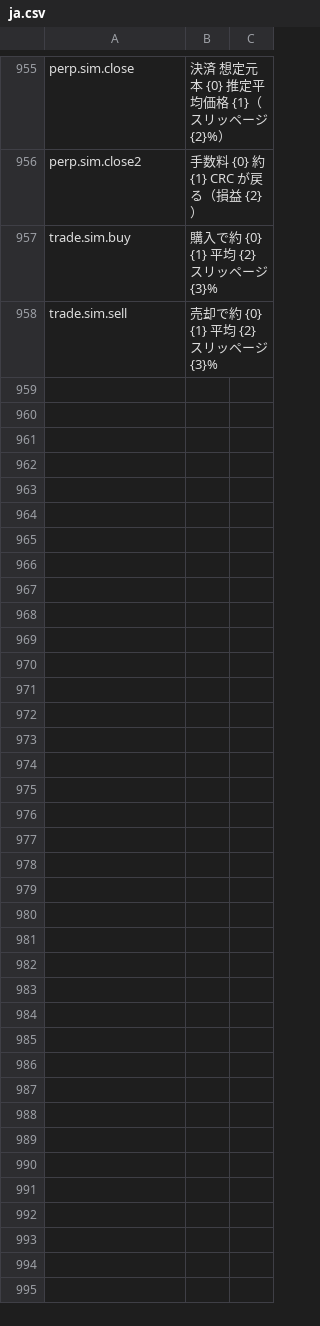
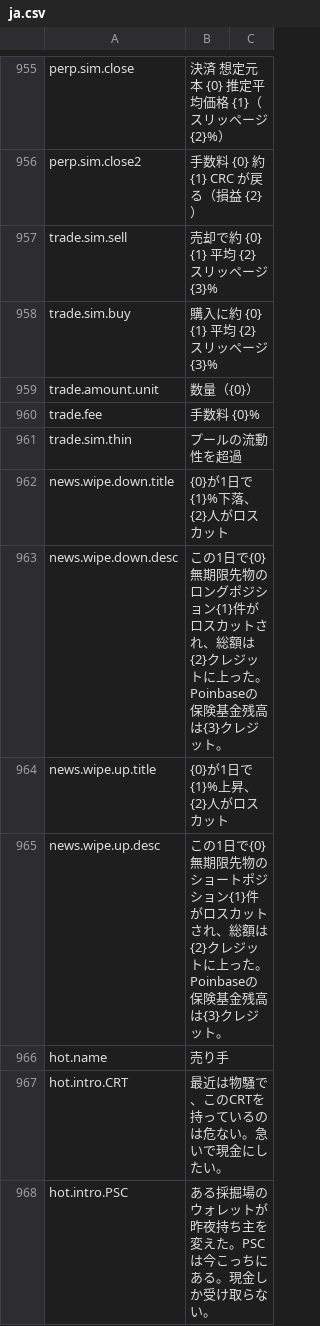
Before and after one commit to MinchaoZhu/probably-decentralized, a CSV file: src/Decentralized/ModFiles/Localization/ja.csv, drawn as a sheet; only a part is shown, gaps mark what is left out; the diff covers the shown part only.

```diff
--- a/src/Decentralized/ModFiles/Localization/ja.csv
+++ b/src/Decentralized/ModFiles/Localization/ja.csv
@@ -956,3 +956,13 @@ perp.sim.close,決済　想定元本 {0}　推定平均価格 {1}（スリッペ
 perp.sim.close2,手数料 {0}　約 {1} CRC が戻る（損益 {2}）
-trade.sim.buy,購入で約 {0} {1}　平均 {2}　スリッページ {3}%
 trade.sim.sell,売却で約 {0} {1}　平均 {2}　スリッページ {3}%
+trade.sim.buy,購入に約 {0} {1}　平均 {2}　スリッページ {3}%
+trade.amount.unit,数量（{0}）
+trade.fee,手数料 {0}%
+trade.sim.thin,プールの流動性を超過
+news.wipe.down.title,{0}が1日で{1}%下落、{2}人がロスカット
+news.wipe.down.desc,この1日で{0}無期限先物のロングポジション{1}件がロスカットされ、総額は{2}クレジットに上った。Poinbaseの保険基金残高は{3}クレジット。
+news.wipe.up.title,{0}が1日で{1}%上昇、{2}人がロスカット
+news.wipe.up.desc,この1日で{0}無期限先物のショートポジション{1}件がロスカットされ、総額は{2}クレジットに上った。Poinbaseの保険基金残高は{3}クレジット。
+hot.name,売り手
+hot.intro.CRT,最近は物騒で、このCRTを持っているのは危ない。急いで現金にしたい。
+hot.intro.PSC,ある採掘場のウォレットが昨夜持ち主を変えた。PSCは今こっちにある。現金しか受け取らない。
```
Also changed, not shown: 12 added rows and 1 edited cell elsewhere in this file, src/Decentralized/ModFiles/Localization/de.csv, src/Decentralized/ModFiles/Localization/es.csv, 31 other files.
